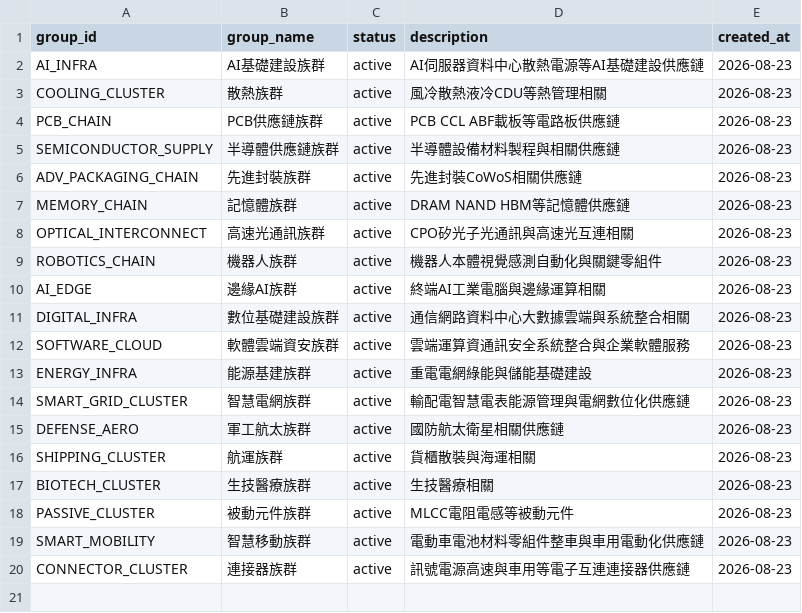
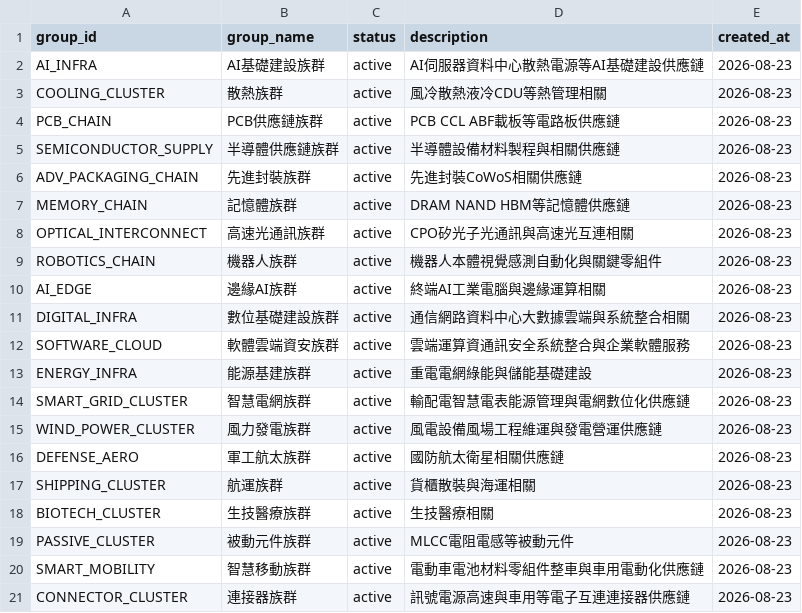
Before and after one commit to andryhappy0507-jpg/tw-stock-sector-radar, a CSV file: data/theme_group_master.csv, drawn as a sheet; the diff names each change by its address in the sheet, - before the commit and + after, or states it on an @@ line.

Commit message:
Add wind power group

```diff
--- a/data/theme_group_master.csv
+++ b/data/theme_group_master.csv
+row 15: WIND_POWER_CLUSTER | 風力發電族群 | active | 風電設備風場工程維運與發電營運供應鏈 | 2026-08-23
```
